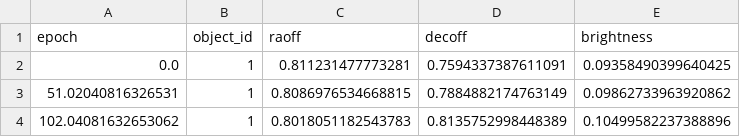
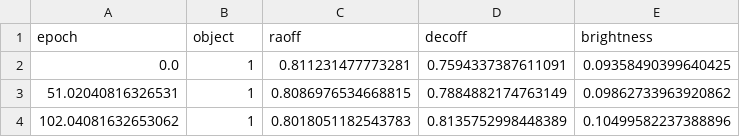
Before and after one commit to sblunt/orbitize, a CSV file: orbitize/example_data/orbital_data_with_id.csv, drawn as a sheet; only a part is shown.

Commit message:
object_id changed to object to fit exception!

```diff
--- a/orbitize/example_data/orbital_data_with_id.csv
+++ b/orbitize/example_data/orbital_data_with_id.csv
@@ -1,2 +1,2 @@
-epoch,object_id,raoff,decoff,brightness
+epoch,object,raoff,decoff,brightness
 0.0,1,0.811231477773281,0.7594337387611091,0.09358490399640425
```
